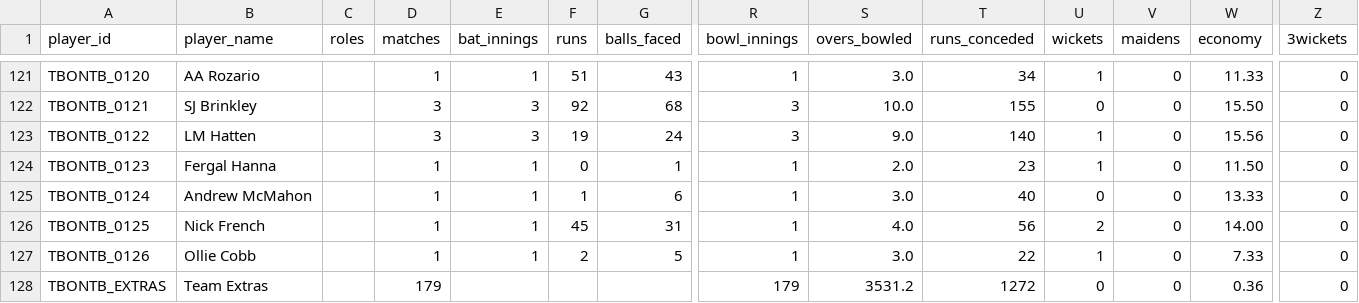
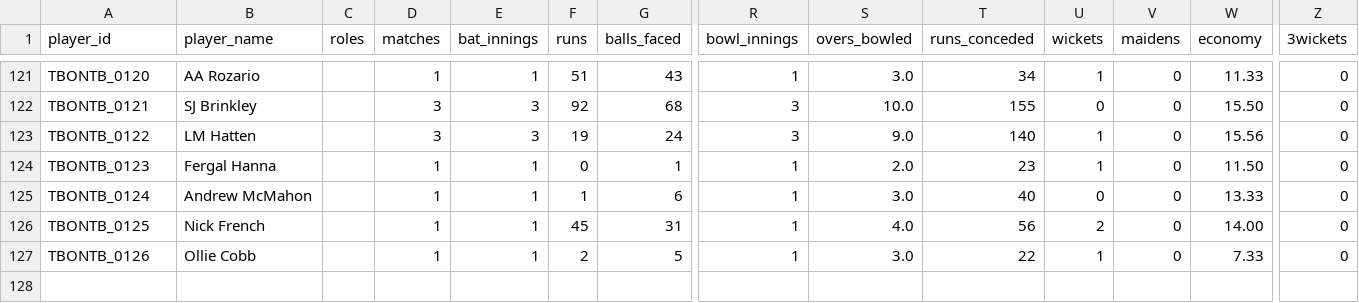
Before and after one commit to mama-cailleach/tbontb-sim, a CSV file: csv/TBONTB_players_summary.csv, drawn as a sheet; only a part is shown, gaps mark what is left out; rows hold the shown columns only; the diff names each change by its address in the sheet, - before the commit and + after, or states it on an @@ line.

```diff
--- a/csv/TBONTB_players_summary.csv
+++ b/csv/TBONTB_players_summary.csv
-row 128: TBONTB_EXTRAS | Team Extras |  | 179 |  |  |  | 179 | 3531.2 | 1272 | 0 | 0 | 0.36 | 0
```
Also changed, not shown: 1 other file.
